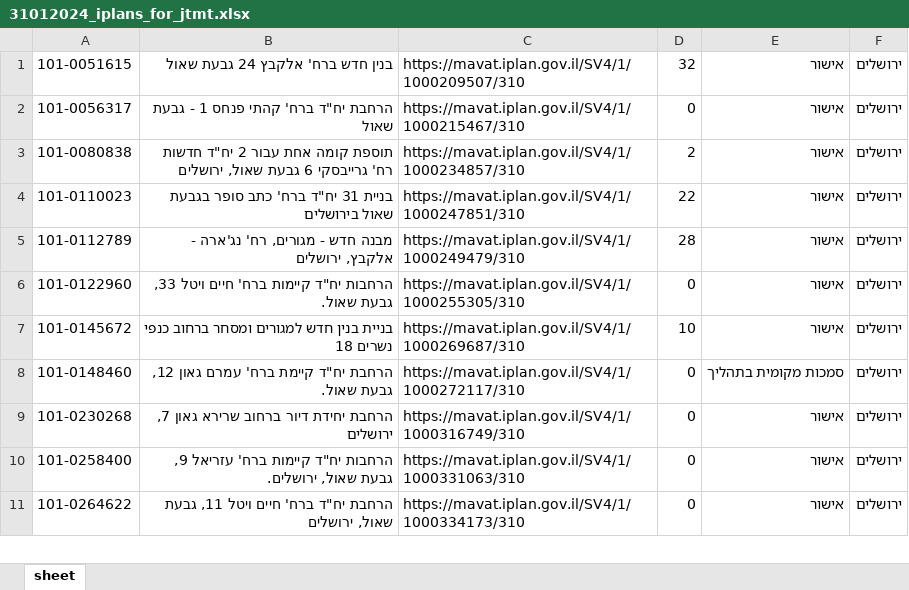
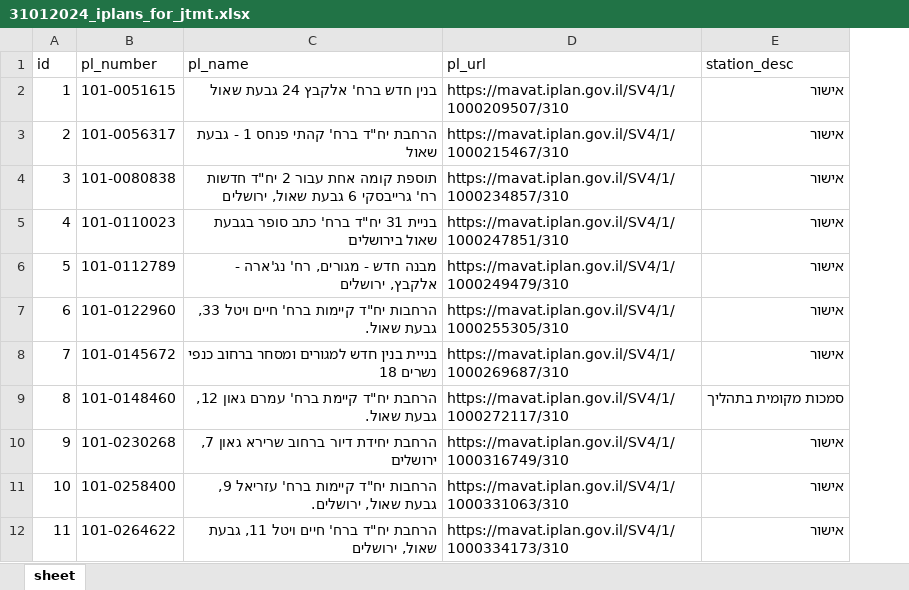
Before and after one commit to DavidPerelman/ags-iplan-data-fetcher, an Excel workbook: myExcel/31012024_iplans_for_jtmt.xlsx, sheet sheet, drawn as a sheet; only a part is shown; values as stored, in another font and other column widths than the file's, no borders; removed rows and columns are numbered as before the commit, all else as after; the diff names each change by its address in the sheet, - before the commit and + after, or states it on an @@ line.

```diff
--- a/myExcel/31012024_iplans_for_jtmt.xlsx (sheet sheet)
+++ b/myExcel/31012024_iplans_for_jtmt.xlsx (sheet sheet)
+column A, rows 2-12: 1 | 2 | 3 | 4 | 5 | 6 | 7 | 8 | 9 | 10 | 11
-column D, rows 1-11: 32 | 0 | 2 | 22 | 28 | 0 | 10 | 0 | 0 | 0 | 0
-column F, rows 1-11: all ירושלים
+row 1: id | pl_number | pl_name | pl_url | station_desc
```
Also changed, not shown: 8 other files.
